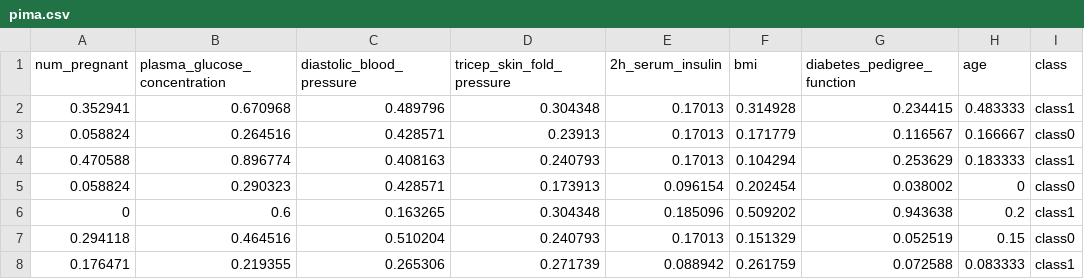
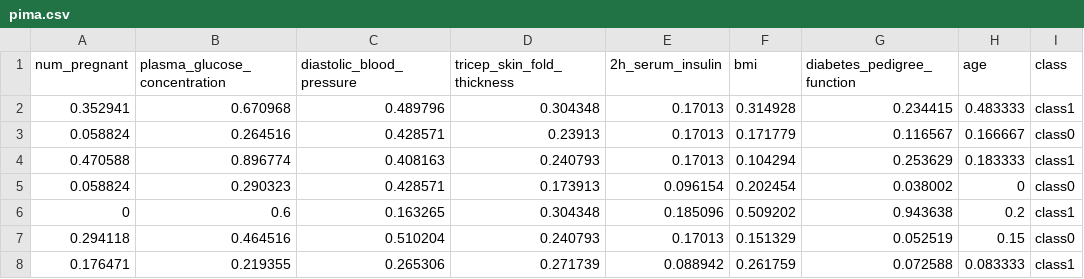
Before and after one commit to khanhfumaster/comp3308_assignment1, a CSV file: khanh/ai_code/pima.csv, drawn as a sheet; only a part is shown.

```diff
--- a/khanh/ai_code/pima.csv
+++ b/khanh/ai_code/pima.csv
@@ -1,2 +1,2 @@
-num_pregnant,plasma_glucose_concentration,diastolic_blood_pressure,tricep_skin_fold_pressure,2h_serum_insulin,bmi,diabetes_pedigree_function,age,class
+num_pregnant,plasma_glucose_concentration,diastolic_blood_pressure,tricep_skin_fold_thickness,2h_serum_insulin,bmi,diabetes_pedigree_function,age,class
 0.352941,0.670968,0.489796,0.304348,0.17013,0.314928,0.234415,0.483333,class1
```
Also changed, not shown: khanh/ai_code/pima-folds.csv, 19 other files.
